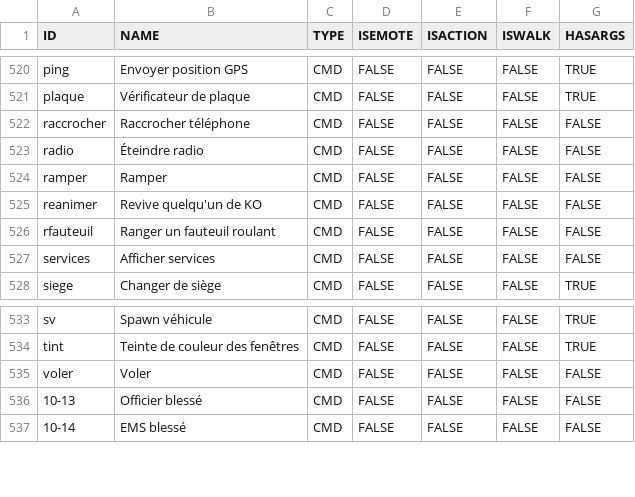
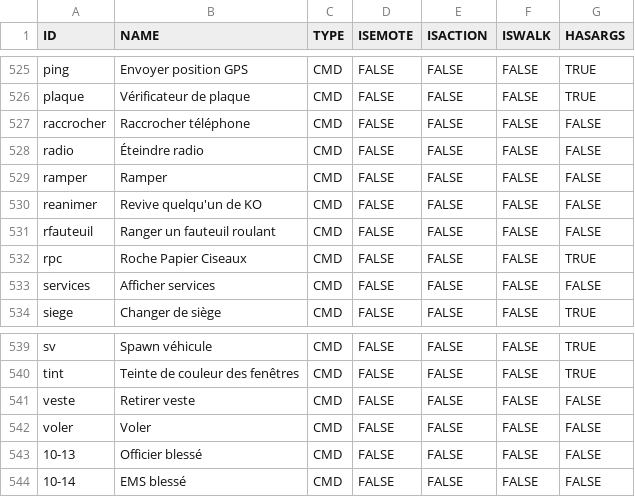
Before and after one commit to Maximebaker/Emace-Airoh, a CSV file: commands.csv, drawn as a sheet; only a part is shown, gaps mark what is left out; the diff covers the shown part only; the diff names each change by its address in the sheet, - before the commit and + after, or states it on an @@ line.

```diff
--- a/commands.csv
+++ b/commands.csv
+row 532: rpc | Roche Papier Ciseaux | CMD | FALSE | FALSE | FALSE | TRUE
+row 541: veste | Retirer veste | CMD | FALSE | FALSE | FALSE | FALSE
```
Also changed, not shown: 5 added rows elsewhere in this file.
